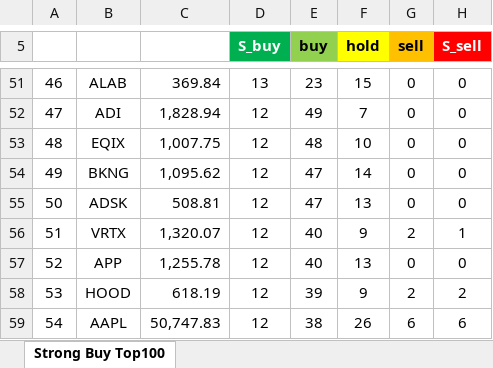
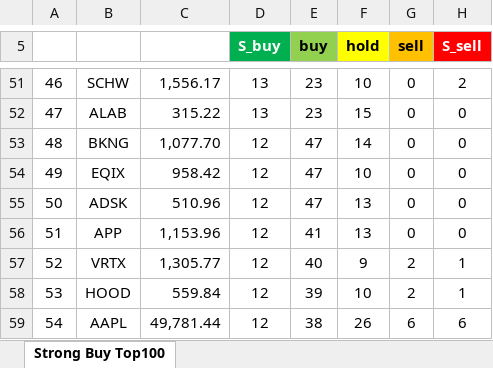
Before and after one commit to yuunseong20-hash/strongbut_top100, an Excel workbook: docs/strong_buy_top100.xlsx, sheet Strong Buy Top100, drawn as a sheet; only a part is shown, gaps mark what is left out; values as stored, in another font and other column widths than the file's, no borders; the diff covers the shown part only; the diff names each change by its address in the sheet, - before the commit and + after, or states it on an @@ line.

```diff
--- a/docs/strong_buy_top100.xlsx (sheet Strong Buy Top100)
+++ b/docs/strong_buy_top100.xlsx (sheet Strong Buy Top100)
-B51: ALAB
+B51: SCHW
-C51: 369.84
+C51: 1,556.17
-F51 (hold): 15
+F51 (hold): 10
-H51 (S_sell): 0
+H51 (S_sell): 2
-B52: ADI
+B52: ALAB
-C52: 1,828.94
+C52: 315.22
-D52 (S_buy): 12
+D52 (S_buy): 13
-E52 (buy): 49
+E52 (buy): 23
-F52 (hold): 7
+F52 (hold): 15
-B53: EQIX
+B53: BKNG
-C53: 1,007.75
+C53: 1,077.70
-E53 (buy): 48
+E53 (buy): 47
-F53 (hold): 10
+F53 (hold): 14
-B54: BKNG
+B54: EQIX
-C54: 1,095.62
+C54: 958.42
-F54 (hold): 14
+F54 (hold): 10
-C55: 508.81
+C55: 510.96
-B56: VRTX
+B56: APP
-C56: 1,320.07
+C56: 1,153.96
-E56 (buy): 40
+E56 (buy): 41
-F56 (hold): 9
+F56 (hold): 13
-G56 (sell): 2
+G56 (sell): 0
-H56 (S_sell): 1
+H56 (S_sell): 0
-B57: APP
+B57: VRTX
-C57: 1,255.78
+C57: 1,305.77
-F57 (hold): 13
+F57 (hold): 9
-G57 (sell): 0
+G57 (sell): 2
-H57 (S_sell): 0
+H57 (S_sell): 1
-C58: 618.19
+C58: 559.84
-F58 (hold): 9
+F58 (hold): 10
-H58 (S_sell): 2
+H58 (S_sell): 1
-C59: 50,747.83
+C59: 49,781.44
```
Also changed, not shown: 180 edited cells elsewhere in this sheet, 2 other files.
